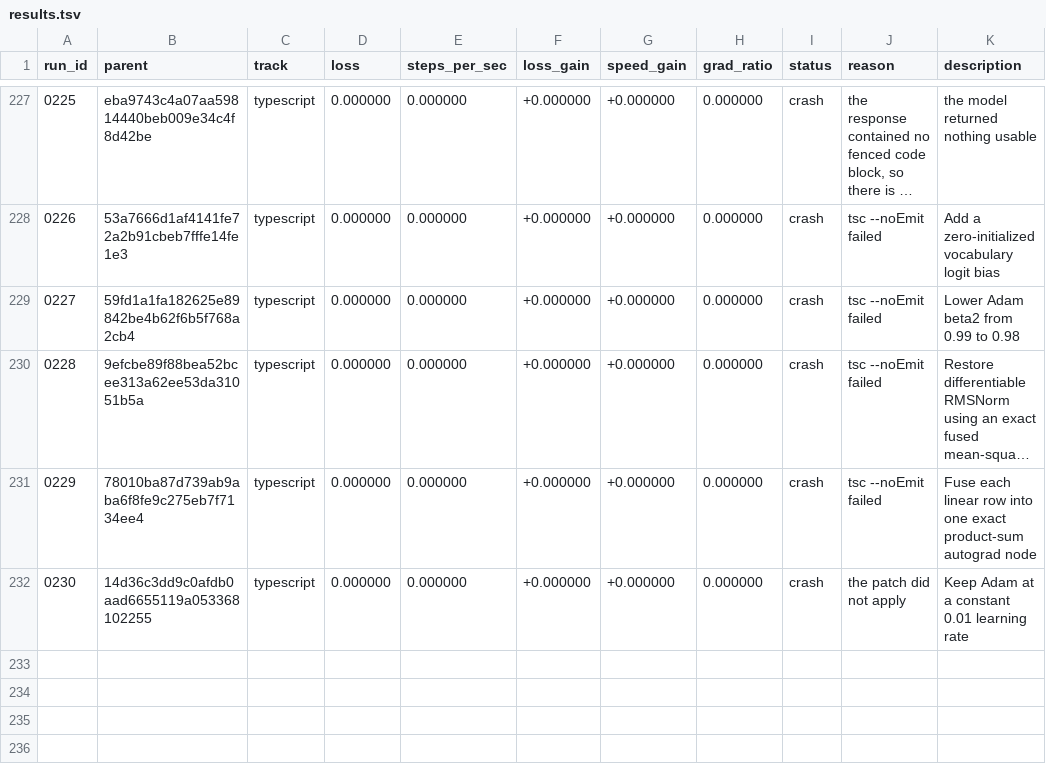
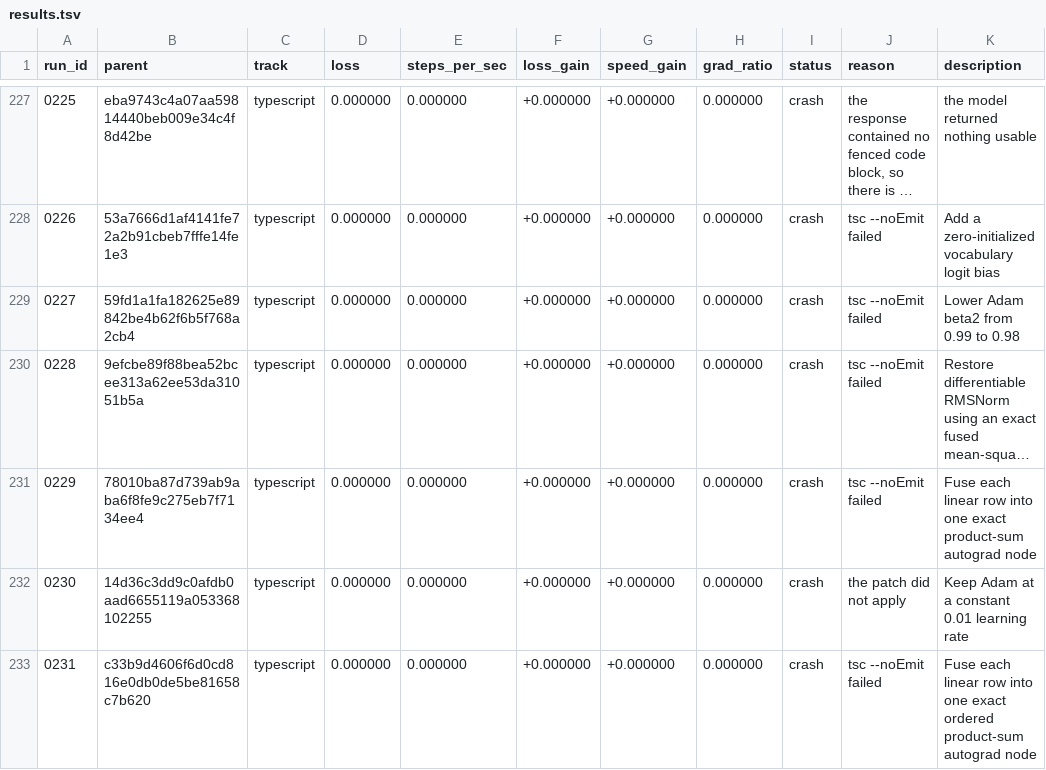
Before and after one commit to DenimPatel/learn-micro-gpt, a TSV file: autoresearch/results.tsv, drawn as a sheet; only a part is shown, gaps mark what is left out; long unchanged cells end in …; the diff names each change by its address in the sheet, - before the commit and + after, or states it on an @@ line.

Commit message:
research(typescript): crash 0231 -- Fuse each linear row into one exact ordered product-sum autograd node
Experiment 0231 · crash · tsc --noEmit failed

The candidate did not produce a measurement, so the committed candidate is unchanged. This row exists so the attempt is on the record rather than silently retried; the raw model response, if there was one, is in autoresearch/logs/ and is gitignored.

Record: autoresearch/runs/0231.json
Diff:   autoresearch/diffs/0231.patch
Model:  stealth/space-bunny-alpha (max)

```diff
--- a/autoresearch/results.tsv
+++ b/autoresearch/results.tsv
+row 233: 0231 | c33b9d4606f6d0cd816e0db0de5be81658c7b620 | typescript | 0.000000 | 0.000000 | +0.000000 | +0.000000 | 0.000000 | crash | tsc --noEmit failed | Fuse each linear row into one exact ordered product-sum autograd node
```
Also changed, not shown: 2 other files.
